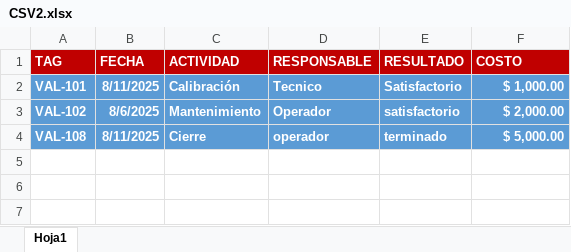
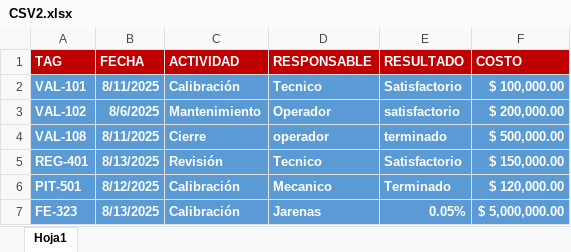
Before and after one commit to sedimacorp/Sedima_Visor, an Excel workbook: Datos/CSV2.xlsx, sheet Hoja1, drawn as a sheet; values as stored, in another font and other column widths than the file's, no borders; table styles not drawn; the diff names each change by its address in the sheet, - before the commit and + after, or states it on an @@ line.

```diff
--- a/Datos/CSV2.xlsx (sheet Hoja1)
+++ b/Datos/CSV2.xlsx (sheet Hoja1)
-F2 (COSTO): $ 1,000.00
+F2 (COSTO): $ 100,000.00
-F3 (COSTO): $ 2,000.00
+F3 (COSTO): $ 200,000.00
-F4 (COSTO): $ 5,000.00
+F4 (COSTO): $ 500,000.00
+row 5: REG-401 | 8/13/2025 | Revisión | Tecnico | Satisfactorio | $ 150,000.00
+row 6: PIT-501 | 8/12/2025 | Calibración | Mecanico | Terminado | $ 120,000.00
+row 7: FE-323 | 8/13/2025 | Calibración | Jarenas | 0.05% | $ 5,000,000.00
```
Also changed, not shown: DESCARGAR DOCUMENTACIÓN/Documentos_ingeniería/Cronograma General del Proyecto.xlsx, 9 other files.
